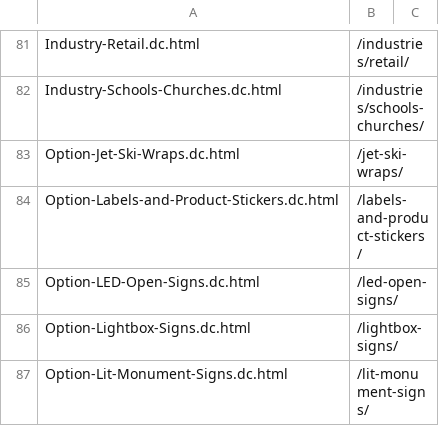
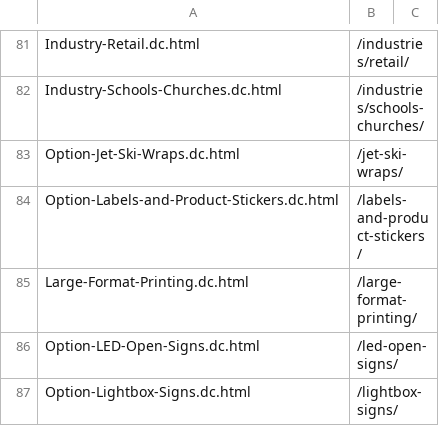
Before and after one commit to Radomski13/FlyVisuals-Redesign, a CSV file: launch/url-plan.csv, drawn as a sheet; only a part is shown, gaps mark what is left out; the shorter side is filled out with more unchanged rows; the diff names each change by its address in the sheet, - before the commit and + after, or states it on an @@ line.

```diff
--- a/launch/url-plan.csv
+++ b/launch/url-plan.csv
+row 85: Large-Format-Printing.dc.html | /large-format-printing/
```
Also changed, not shown: 5 other files.
